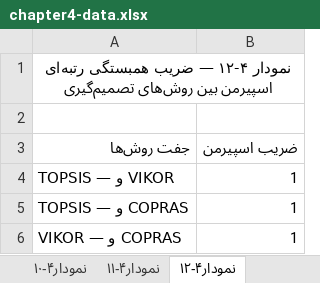
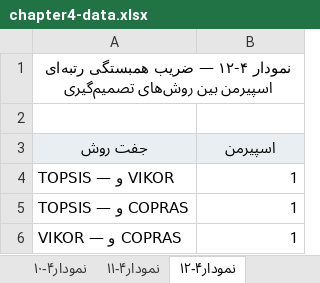
Before and after one commit to sazmanfava854-sudo/test, an Excel workbook: docs/chapter4-figures/chapter4-data.xlsx, sheet نمودار۴-۱۲, drawn as a sheet; values as stored, in another font and other column widths than the file's, no borders; charts and pictures not drawn; removed rows and columns are numbered as before the commit, all else as after; the diff names each change by its address in the sheet, - before the commit and + after, or states it on an @@ line.

```diff
--- a/docs/chapter4-figures/chapter4-data.xlsx (sheet نمودار۴-۱۲)
+++ b/docs/chapter4-figures/chapter4-data.xlsx (sheet نمودار۴-۱۲)
-row 3: جفت روش‌ها | ضریب اسپیرمن
+row 3: جفت روش | اسپیرمن
```
Also changed, not shown: sheet نمودار۴-۶, sheet نمودار۴-۱۰, sheet نمودار۴-۱۱, sheet نمودار۴-۹, sheet نمودار۴-۸, sheet نمودار۴-۳, 6 more sheets, charts or pictures, 2 other files.
